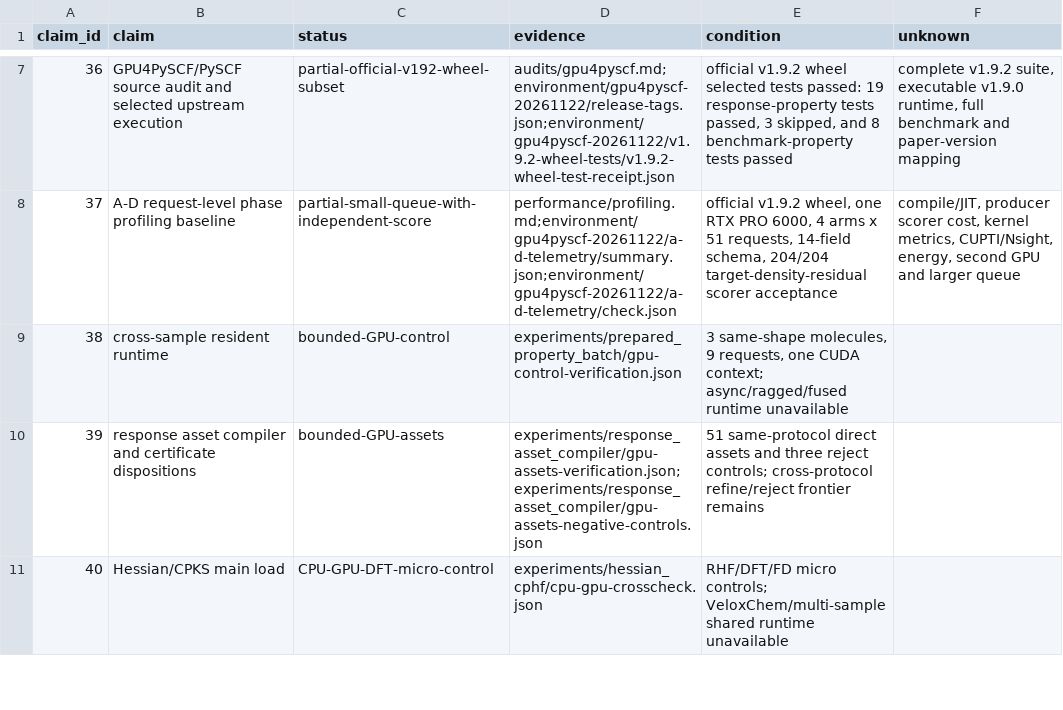
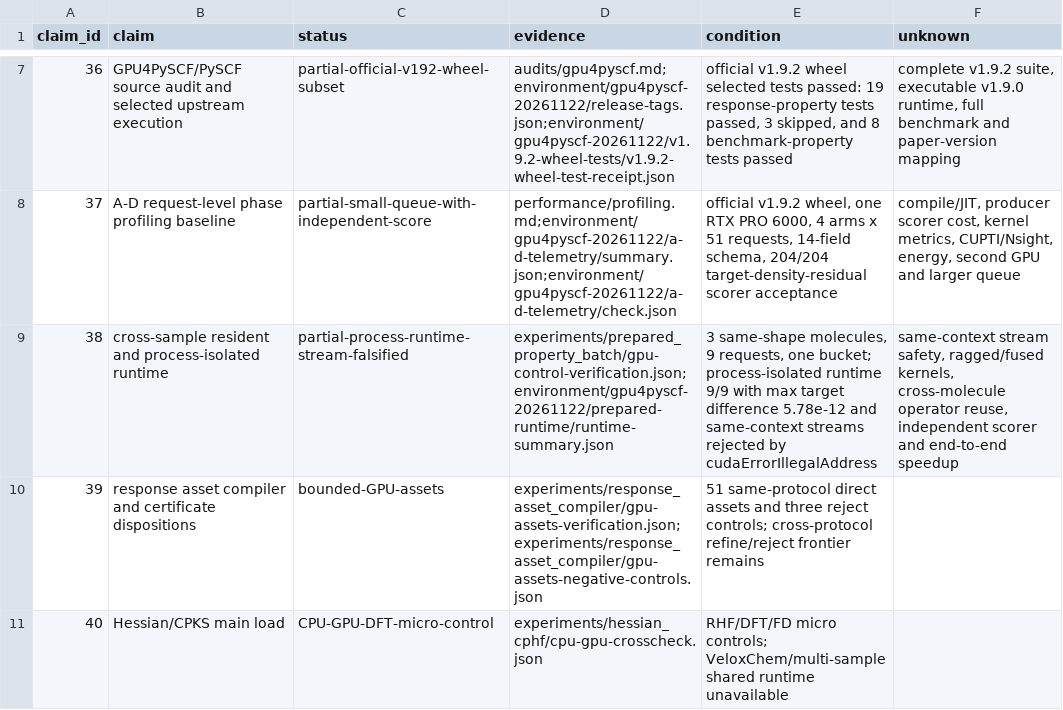
Before and after one commit to jinzhezenggroup/vibedataset, a CSV file: handoff/gqcdataset_codex_goal/research/release/claims.csv, drawn as a sheet; only a part is shown, gaps mark what is left out.

Commit message:
研究：补充 PreparedPropertyBatch 进程 runtime 与并发失败回执

```diff
--- a/handoff/gqcdataset_codex_goal/research/release/claims.csv
+++ b/handoff/gqcdataset_codex_goal/research/release/claims.csv
@@ -8,3 +8,3 @@ claim_id,claim,status,evidence,condition,unknown
 37,A-D request-level phase profiling baseline,partial-small-queue-with-independent-score,performance/profiling.md;environment/gpu4pyscf-20261122/a-d-telemetry/summary.json;environment/gpu4pyscf-20261122/a-d-telemetry/check.json,"official v1.9.2 wheel, one RTX PRO 6000, 4 arms x 51 requests, 14-field schema, 204/204 target-density-residual scorer acceptance","compile/JIT, producer scorer cost, kernel metrics, CUPTI/Nsight, energy, second GPU and larger queue"
-38,cross-sample resident runtime,bounded-GPU-control,experiments/prepared_property_batch/gpu-control-verification.json,"3 same-shape molecules, 9 requests, one CUDA context; async/ragged/fused runtime unavailable",
+38,cross-sample resident and process-isolated runtime,partial-process-runtime-stream-falsified,experiments/prepared_property_batch/gpu-control-verification.json;environment/gpu4pyscf-20261122/prepared-runtime/runtime-summary.json,"3 same-shape molecules, 9 requests, one bucket; process-isolated runtime 9/9 with max target difference 5.78e-12 and same-context streams rejected by cudaErrorIllegalAddress","same-context stream safety, ragged/fused kernels, cross-molecule operator reuse, independent scorer and end-to-end speedup"
 39,response asset compiler and certificate dispositions,bounded-GPU-assets,experiments/response_asset_compiler/gpu-assets-verification.json;experiments/response_asset_compiler/gpu-assets-negative-controls.json,51 same-protocol direct assets and three reject controls; cross-protocol refine/reject frontier remains,
```
Also changed, not shown: 27 other files.
